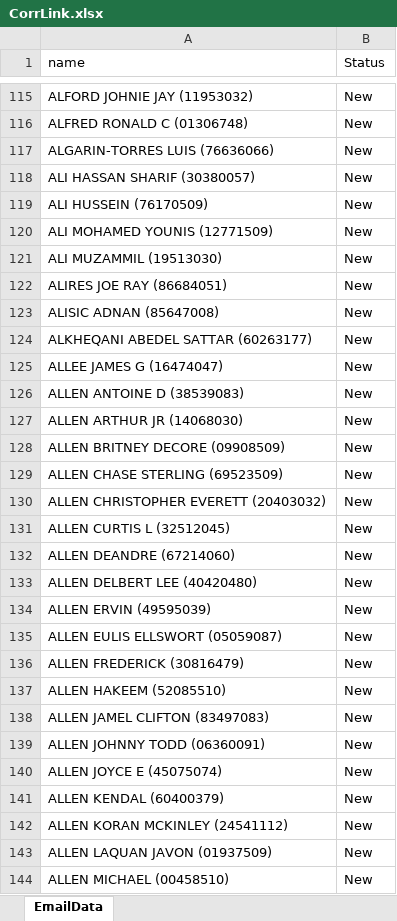
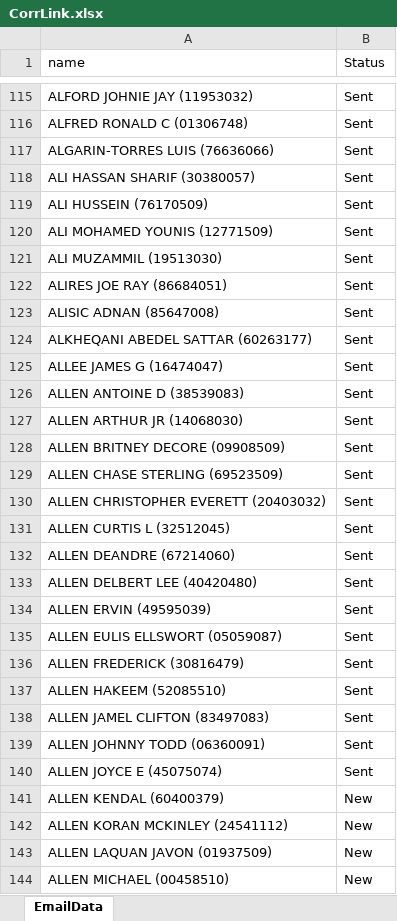
Before and after one commit to SybrosTechSec/CorrLinks, an Excel workbook: Data/CorrLink.xlsx, sheet EmailData, drawn as a sheet; only a part is shown, gaps mark what is left out; values as stored, in another font and other column widths than the file's, no borders; the diff covers the shown part only; the diff names each change by its address in the sheet, - before the commit and + after, or states it on an @@ line.

```diff
--- a/Data/CorrLink.xlsx (sheet EmailData)
+++ b/Data/CorrLink.xlsx (sheet EmailData)
-B115:B140 (Status): New
+B115:B140 (Status): Sent
```
Also changed, not shown: 27 edited cells elsewhere in this sheet, 1 other file.
